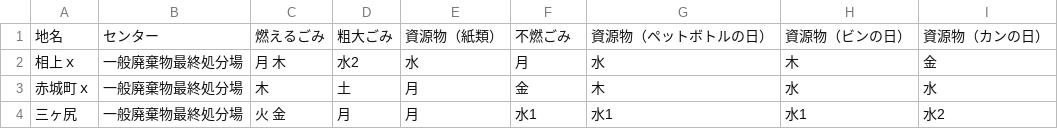
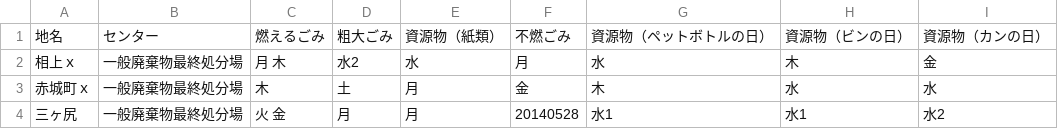
Before and after one commit to codeforkanazawa-org/5374, a CSV file: data/area_days.csv, drawn as a sheet.

Commit message:
Update area_days.csv

```diff
--- a/data/area_days.csv
+++ b/data/area_days.csv
@@ -3,2 +3,2 @@
 赤城町ｘ,一般廃棄物最終処分場,木,土,月,金,木,水,水
-三ヶ尻,一般廃棄物最終処分場,火 金,月,月,水1,水1,水1,水2
+三ヶ尻,一般廃棄物最終処分場,火 金,月,月,20140528,水1,水1,水2
```
